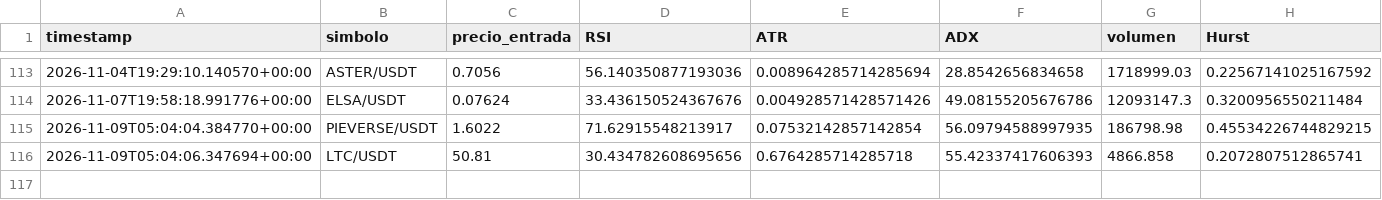
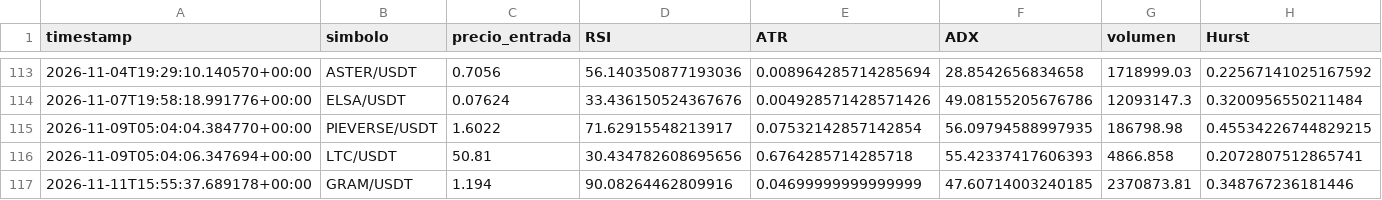
Before and after one commit to Jupaxca/cryptobot, a CSV file: memoria_predicciones.csv, drawn as a sheet; only a part is shown, gaps mark what is left out; rows hold the shown columns only; the diff names each change by its address in the sheet, - before the commit and + after, or states it on an @@ line.

```diff
--- a/memoria_predicciones.csv
+++ b/memoria_predicciones.csv
+row 117: 2026-11-11T15:55:37.689178+00:00 | GRAM/USDT | 1.194 | 90.08264462809916 | 0.04699999999999999 | 47.60714003240185 | 2370873.81 | 0.348767236181446
```
Also changed, not shown: 1 other file.
